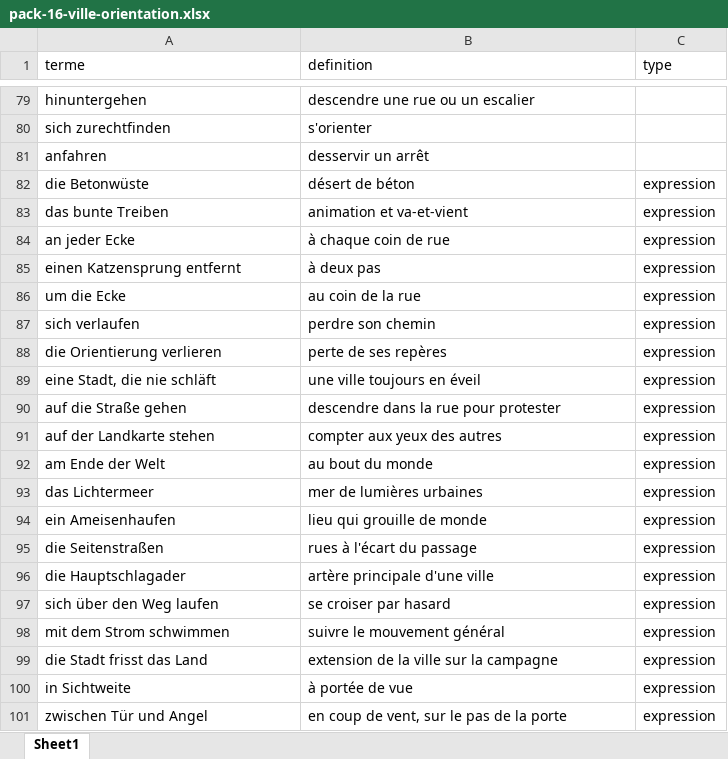
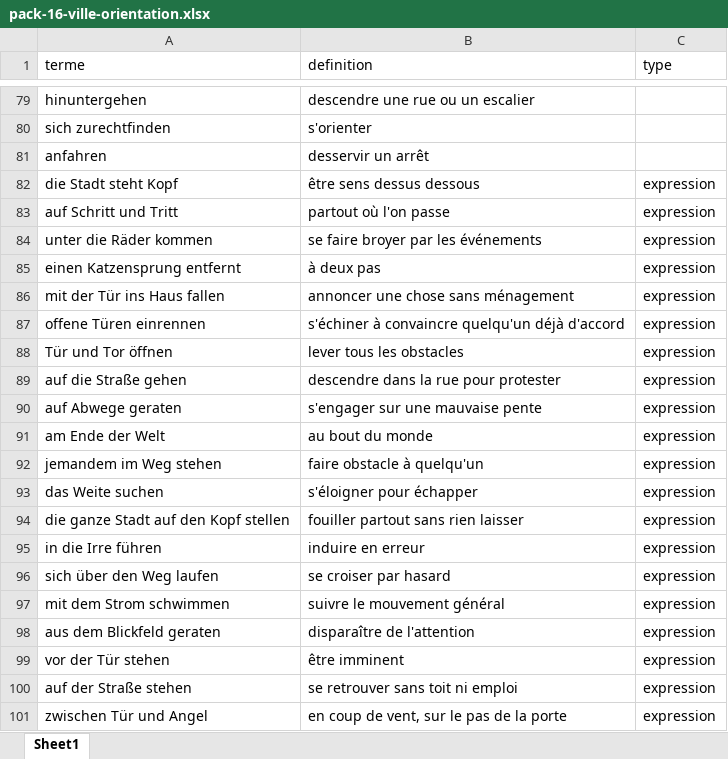
Before and after one commit to neuryoceane-stack/lexia, an Excel workbook: shop-packs/deu/pack-16-ville-orientation.xlsx, sheet Sheet1, drawn as a sheet; only a part is shown, gaps mark what is left out; values as stored, in another font and other column widths than the file's, no borders; removed rows and columns are numbered as before the commit, all else as after; the diff names each change by its address in the sheet, - before the commit and + after, or states it on an @@ line.

```diff
--- a/shop-packs/deu/pack-16-ville-orientation.xlsx (sheet Sheet1)
+++ b/shop-packs/deu/pack-16-ville-orientation.xlsx (sheet Sheet1)
-row 82: die Betonwüste | désert de béton | expression
-row 83: das bunte Treiben | animation et va-et-vient | expression
-row 84: an jeder Ecke | à chaque coin de rue | expression
+row 82: die Stadt steht Kopf | être sens dessus dessous | expression
+row 83: auf Schritt und Tritt | partout où l'on passe | expression
+row 84: unter die Räder kommen | se faire broyer par les événements | expression
-row 86: um die Ecke | au coin de la rue | expression
-row 87: sich verlaufen | perdre son chemin | expression
-row 88: die Orientierung verlieren | perte de ses repères | expression
-row 89: eine Stadt, die nie schläft | une ville toujours en éveil | expression
+row 86: mit der Tür ins Haus fallen | annoncer une chose sans ménagement | expression
+row 87: offene Türen einrennen | s'échiner à convaincre quelqu'un déjà d'accord | expression
+row 88: Tür und Tor öffnen | lever tous les obstacles | expression
-A90 (terme): auf der Landkarte stehen
+A90 (terme): auf Abwege geraten
-B90 (definition): compter aux yeux des autres
+B90 (definition): s'engager sur une mauvaise pente
+row 92: jemandem im Weg stehen | faire obstacle à quelqu'un | expression
-A93 (terme): das Lichtermeer
+A93 (terme): das Weite suchen
-B93 (definition): mer de lumières urbaines
+B93 (definition): s'éloigner pour échapper
-row 94: ein Ameisenhaufen | lieu qui grouille de monde | expression
-row 95: die Seitenstraßen | rues à l'écart du passage | expression
-A94 (terme): die Hauptschlagader
+A94 (terme): die ganze Stadt auf den Kopf stellen
-B94 (definition): artère principale d'une ville
+B94 (definition): fouiller partout sans rien laisser
+row 95: in die Irre führen | induire en erreur | expression
+row 98: aus dem Blickfeld geraten | disparaître de l'attention | expression
+row 99: vor der Tür stehen | être imminent | expression
-A100 (terme): die Stadt frisst das Land
+A100 (terme): auf der Straße stehen
-B100 (definition): extension de la ville sur la campagne
+B100 (definition): se retrouver sans toit ni emploi
-row 100: in Sichtweite | à portée de vue | expression
```
Also changed, not shown: shop-packs/deu/pack-04-medias-reseaux.xlsx, shop-packs/deu/pack-07-vie-quotidienne.xlsx, 20 other files.
